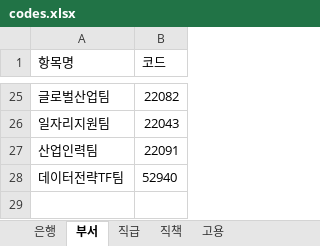
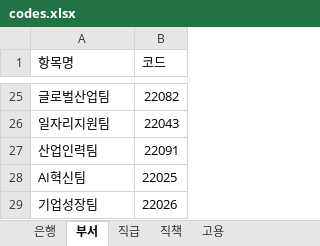
Before and after one commit to ejchoe24/bepa-supporter, an Excel workbook: static/forms/codes.xlsx, sheet 부서, drawn as a sheet; only a part is shown, gaps mark what is left out; values as stored, in another font and other column widths than the file's, no borders; removed rows and columns are numbered as before the commit, all else as after; the diff names each change by its address in the sheet, - before the commit and + after, or states it on an @@ line.

```diff
--- a/static/forms/codes.xlsx (sheet 부서)
+++ b/static/forms/codes.xlsx (sheet 부서)
-row 28: 데이터전략TF팀 | 52940
+row 28: AI혁신팀 | 22025
+row 29: 기업성장팀 | 22026
```
Also changed, not shown: 3 other files.
